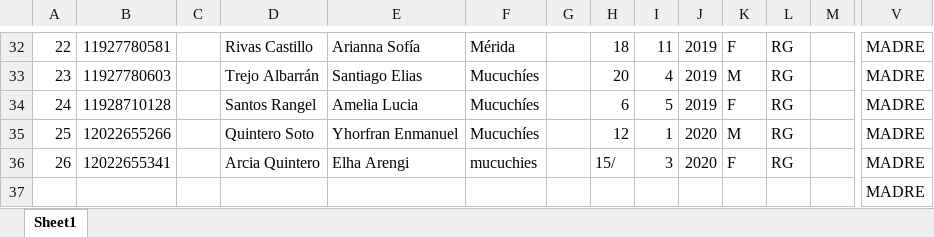
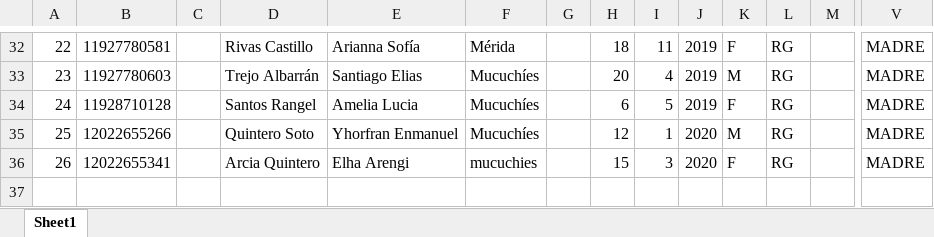
Before and after one commit to Dainel1709/Proyecto, an Excel workbook: Matricula_1er_grado.xlsx, sheet Sheet1, drawn as a sheet; only a part is shown, gaps mark what is left out; values as stored, in another font and other column widths than the file's, no cell formats; charts and pictures not drawn; rows hold the shown columns only; the diff names each change by its address in the sheet, - before the commit and + after, or states it on an @@ line.

```diff
--- a/Matricula_1er_grado.xlsx (sheet Sheet1)
+++ b/Matricula_1er_grado.xlsx (sheet Sheet1)
-H36: 15/
+H36: 15
-row 37:  |  |  |  |  |  |  |  |  |  |  |  |  | MADRE
```
Also changed, not shown: cell formats, charts or pictures, Matricula_2do_grado.xlsx, Matricula_3er_grado.xlsx, 4 other files.
